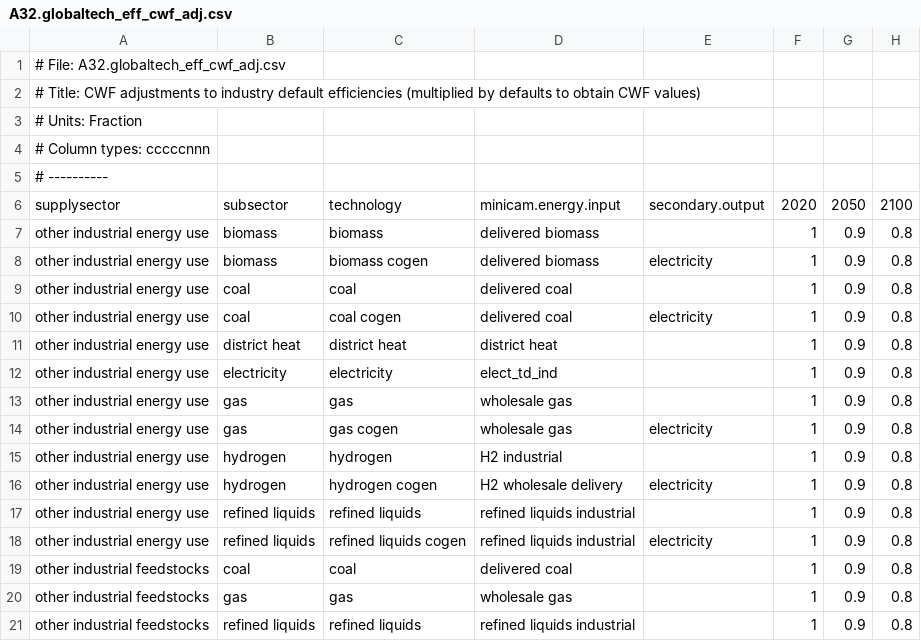
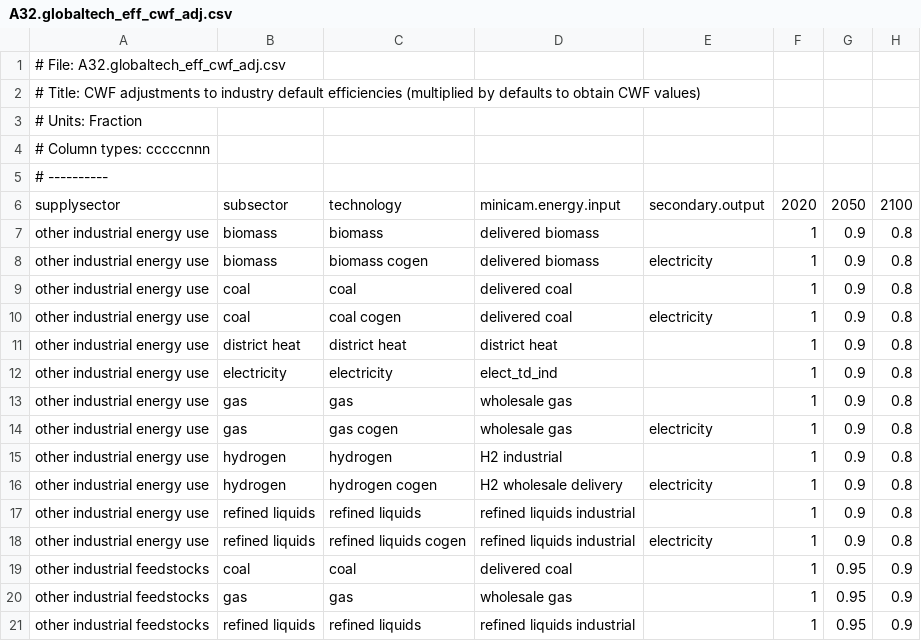
Before and after one commit to jayfuhrman/min-viable-cdr, a CSV file: input/gcamdata/inst/extdata/energy/A32.globaltech_eff_cwf_adj.csv, drawn as a sheet.

Commit message:
Updating feedstocks assumptions for other industry

```diff
--- a/input/gcamdata/inst/extdata/energy/A32.globaltech_eff_cwf_adj.csv
+++ b/input/gcamdata/inst/extdata/energy/A32.globaltech_eff_cwf_adj.csv
@@ -18,4 +18,4 @@ other industrial energy use,refined liquids,refined liquids,refined liquids indu
 other industrial energy use,refined liquids,refined liquids cogen,refined liquids industrial,electricity,1,0.9,0.8
-other industrial feedstocks,coal,coal,delivered coal,,1,0.9,0.8
-other industrial feedstocks,gas,gas,wholesale gas,,1,0.9,0.8
-other industrial feedstocks,refined liquids,refined liquids,refined liquids industrial,,1,0.9,0.8
+other industrial feedstocks,coal,coal,delivered coal,,1,0.95,0.9
+other industrial feedstocks,gas,gas,wholesale gas,,1,0.95,0.9
+other industrial feedstocks,refined liquids,refined liquids,refined liquids industrial,,1,0.95,0.9
```
